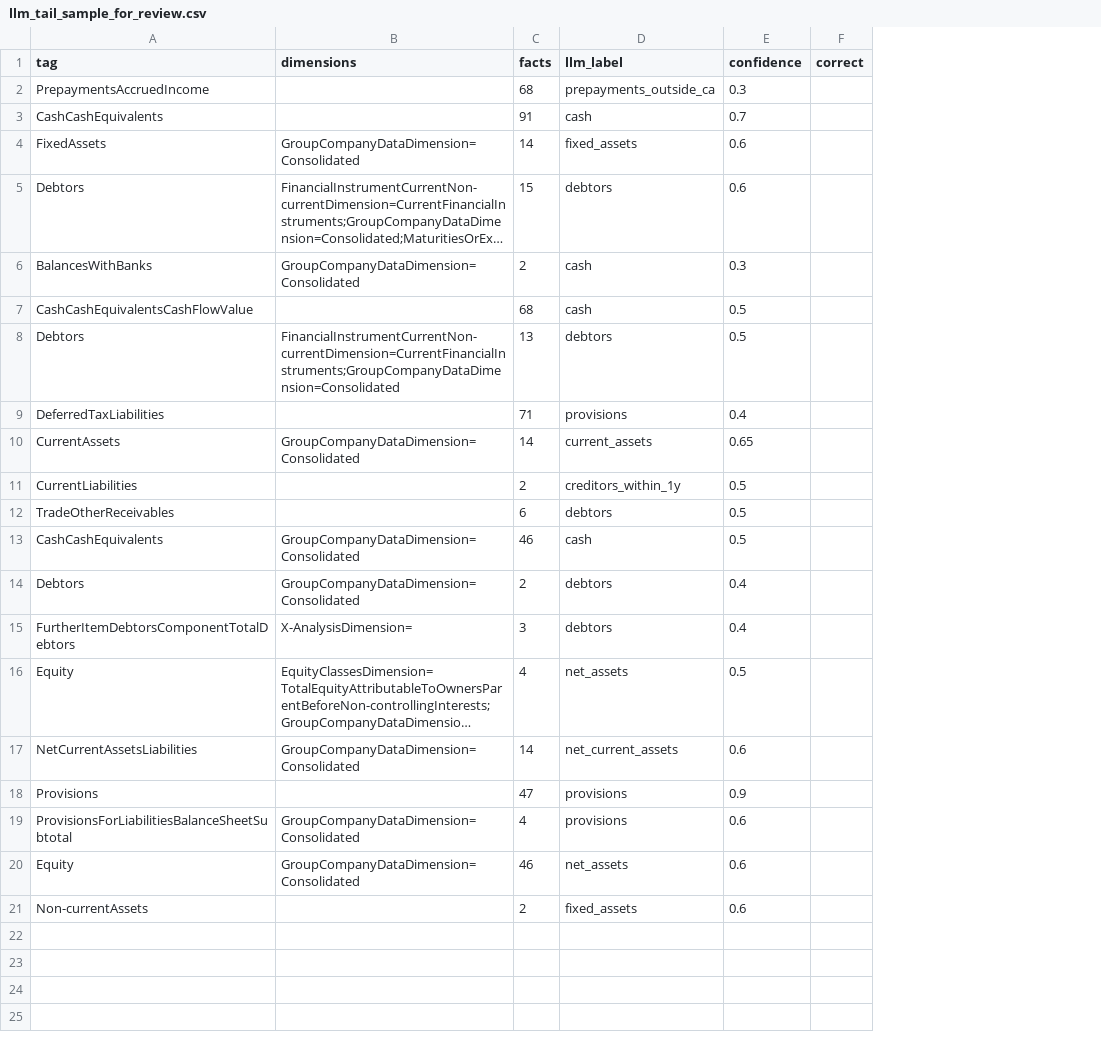
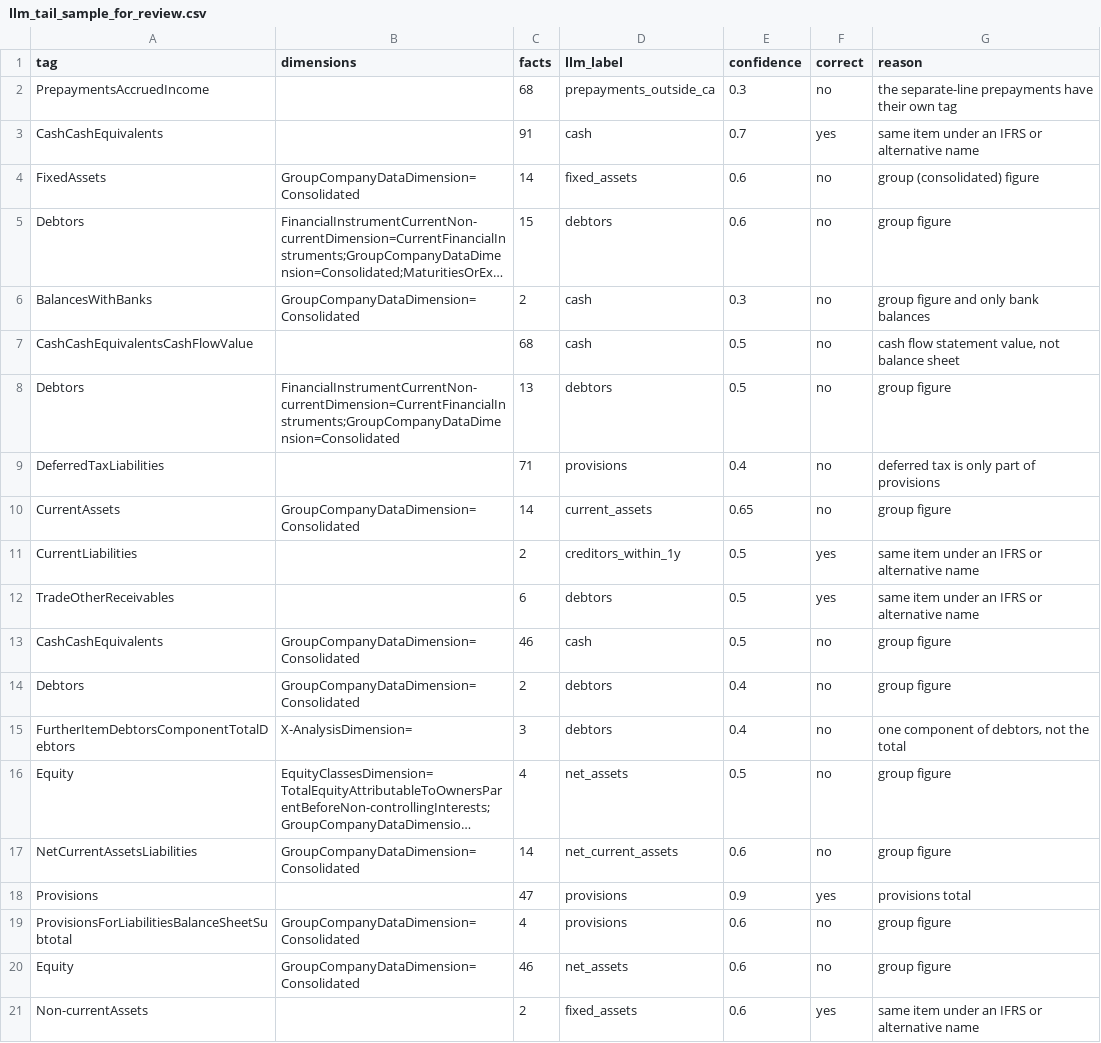
Before and after one commit to hanchenzhang32-byte/uk-sme-financial-health, a CSV file: results/llm_tail_sample_for_review.csv, drawn as a sheet; long unchanged cells end in …; the diff names each change by its address in the sheet, - before the commit and + after, or states it on an @@ line.

```diff
--- a/results/llm_tail_sample_for_review.csv
+++ b/results/llm_tail_sample_for_review.csv
+column G (reason), rows 2-21: the separate-line prepayments have their own tag | same item under an IFRS or alternative name | group (consolidated) figure | group figure | group figure and only bank balances | cash flow statement value, not balance sheet | group figure | deferred tax is only part of provisions | group figure | same item under an IFRS or alternative name | same item under an IFRS or alternative name | group figure | group figure | one component of debtors, not the total | group figure | group figure | provisions total | group figure | group figure | same item under an IFRS or alternative name
-F2 (correct): (empty)
+F2 (correct): no
-F3 (correct): (empty)
+F3 (correct): yes
-F4:F10 (correct): (empty)
+F4:F10 (correct): no
-F11:F12 (correct): (empty)
+F11:F12 (correct): yes
-F13:F17 (correct): (empty)
+F13:F17 (correct): no
-F18 (correct): (empty)
+F18 (correct): yes
-F19:F20 (correct): (empty)
+F19:F20 (correct): no
-F21 (correct): (empty)
+F21 (correct): yes
```
Also changed, not shown: 2 other files.
